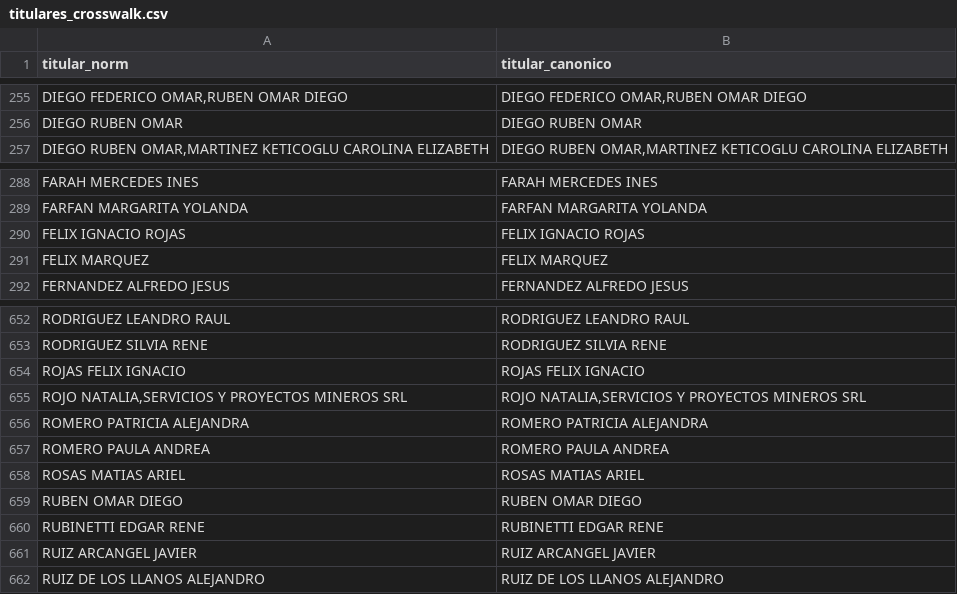
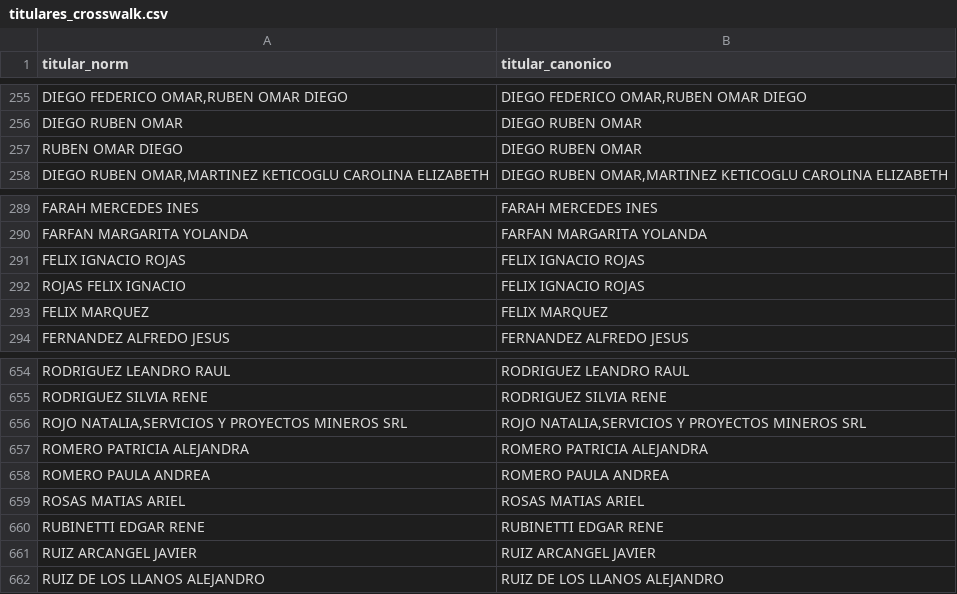
Before and after one commit to Camilamop/catastro-minero-salta-mining-registry-salta, a CSV file: data/modified/titulares_crosswalk.csv, drawn as a sheet; only a part is shown, gaps mark what is left out; removed rows and columns are numbered as before the commit, all else as after; the diff names each change by its address in the sheet, - before the commit and + after, or states it on an @@ line.

```diff
--- a/data/modified/titulares_crosswalk.csv
+++ b/data/modified/titulares_crosswalk.csv
+row 257: RUBEN OMAR DIEGO | DIEGO RUBEN OMAR
+row 292: ROJAS FELIX IGNACIO | FELIX IGNACIO ROJAS
-row 654: ROJAS FELIX IGNACIO | ROJAS FELIX IGNACIO
-row 659: RUBEN OMAR DIEGO | RUBEN OMAR DIEGO
```
Also changed, not shown: data/modified/clasificacion_actores.csv, 6 other files.
